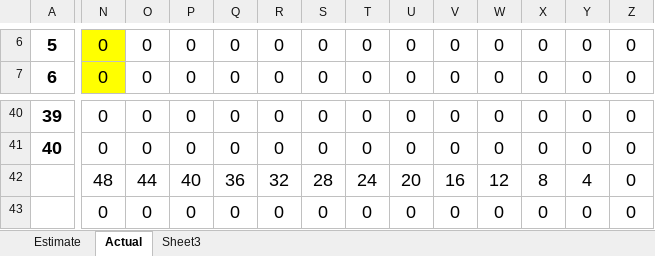
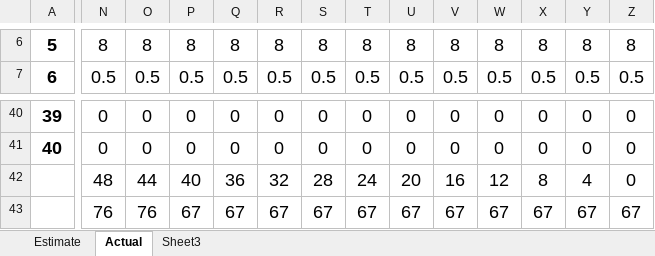
Before and after one commit to nghiatran1997/Capstone1, an Excel workbook: 7.Print-Backlog/Sprint-2.xlsx, sheet Actual, drawn as a sheet; only a part is shown, gaps mark what is left out; values as stored, in another font and other column widths than the file's, no borders; charts and pictures not drawn; removed rows and columns are numbered as before the commit, all else as after; rows hold the shown columns only; the diff covers the shown part only; the diff names each change by its address in the sheet, - before the commit and + after, or states it on an @@ line.

```diff
--- a/7.Print-Backlog/Sprint-2.xlsx (sheet Actual)
+++ b/7.Print-Backlog/Sprint-2.xlsx (sheet Actual)
-N6:N7 fill: #FFFF00
+N6:N7 fill: none
-N6: 0
+N6: 8
-O6: 0
+O6: 8
-P6: 0
+P6: 8
-Q6: 0
+Q6: 8
-R6: 0
+R6: 8
-S6: 0
+S6: 8
-T6: 0
+T6: 8
-U6: 0
+U6: 8
-V6: 0
+V6: 8
-W6: 0
+W6: 8
-X6: 0
+X6: 8
-Y6: 0
+Y6: 8
-Z6: 0
+Z6: 8
-N7: 0
+N7: 0.5
-O7: 0
+O7: 0.5
-P7: 0
+P7: 0.5
-Q7: 0
+Q7: 0.5
-R7: 0
+R7: 0.5
-S7: 0
+S7: 0.5
-T7: 0
+T7: 0.5
-U7: 0
+U7: 0.5
-V7: 0
+V7: 0.5
-W7: 0
+W7: 0.5
-X7: 0
+X7: 0.5
-Y7: 0
+Y7: 0.5
-Z7: 0
+Z7: 0.5
-row 43:  | 0 | 0 | 0 | 0 | 0 | 0 | 0 | 0 | 0 | 0 | 0 | 0 | 0
+row 43:  | 76 | 76 | 67 | 67 | 67 | 67 | 67 | 67 | 67 | 67 | 67 | 67 | 67
```
Also changed, not shown: 420 edited cells and cell formats elsewhere in this sheet, charts or pictures.
